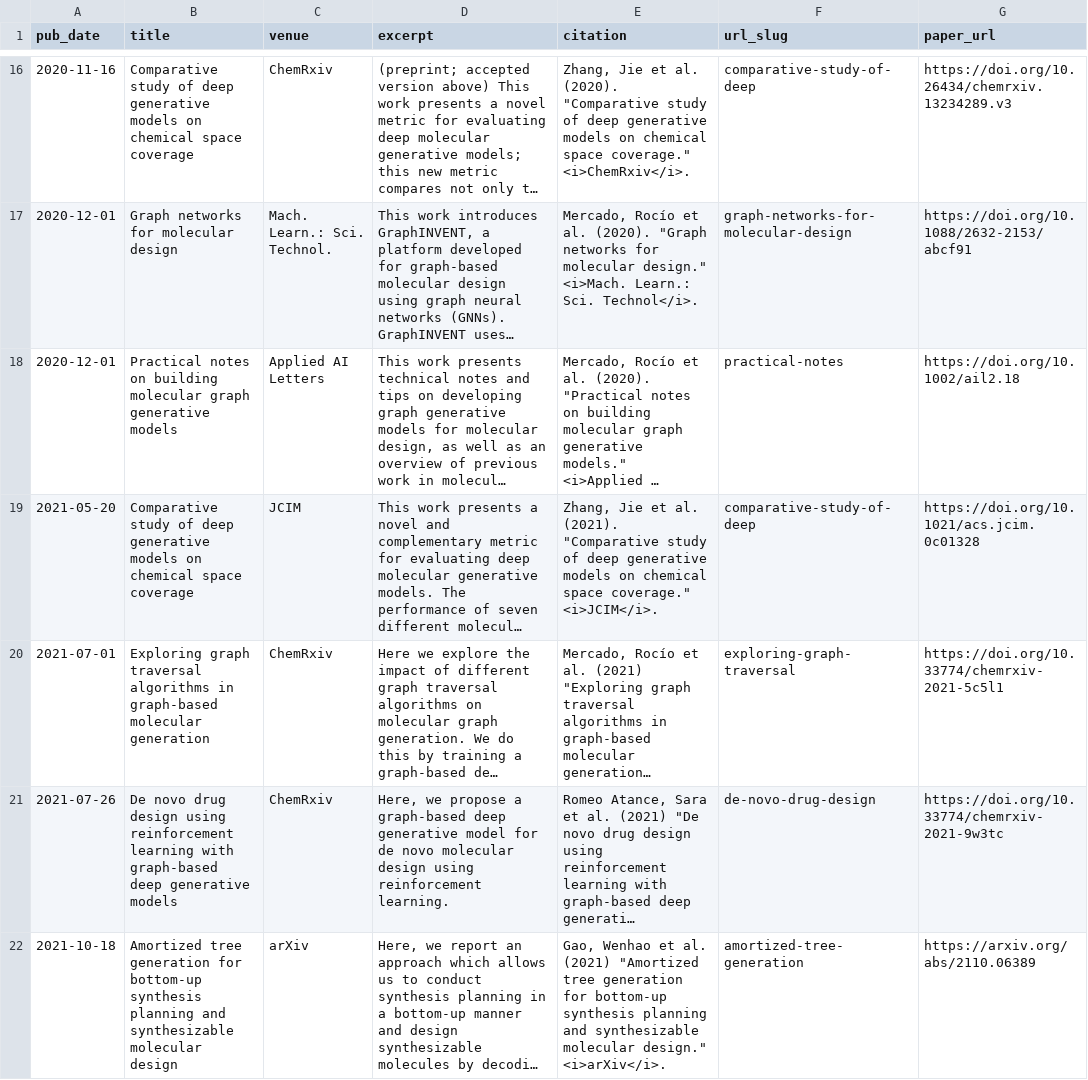
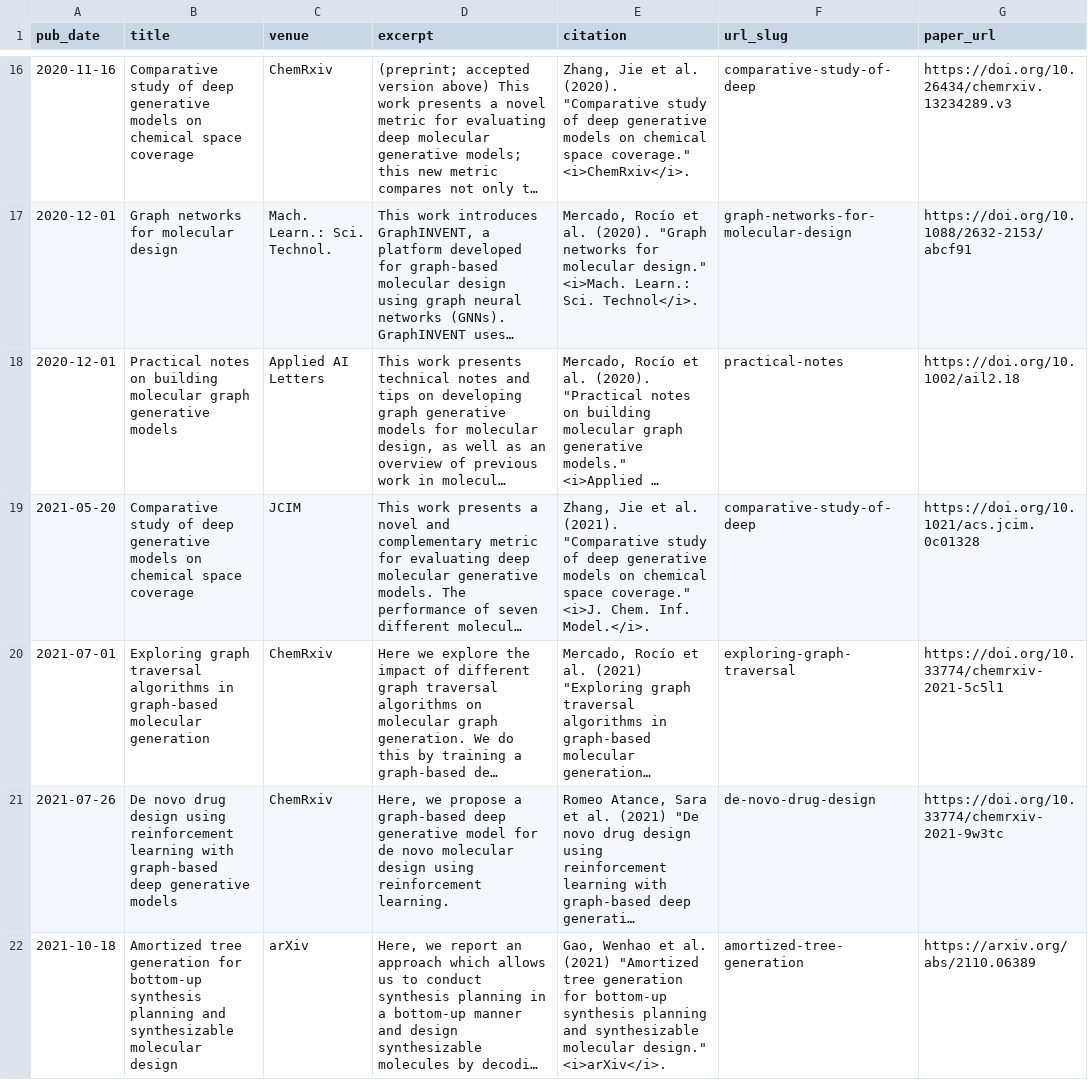
Before and after one commit to rociomer/rociomer.github.io, a TSV file: markdown_generator/publications.tsv, drawn as a sheet; only a part is shown, gaps mark what is left out; long unchanged cells end in …; the diff covers the shown part only; the diff names each change by its address in the sheet, - before the commit and + after, or states it on an @@ line.

Commit message:
Updating recent and upcoming talks, and publications

```diff
--- a/markdown_generator/publications.tsv
+++ b/markdown_generator/publications.tsv
-E19 (citation): …space coverage." <i>JCIM</i>.
+E19 (citation): …space coverage." <i>J. Chem. Inf. Model.</i>.
```
Also changed, not shown: 1 added row and 1 edited cell elsewhere in this file, markdown_generator/talks.tsv, 10 other files.
